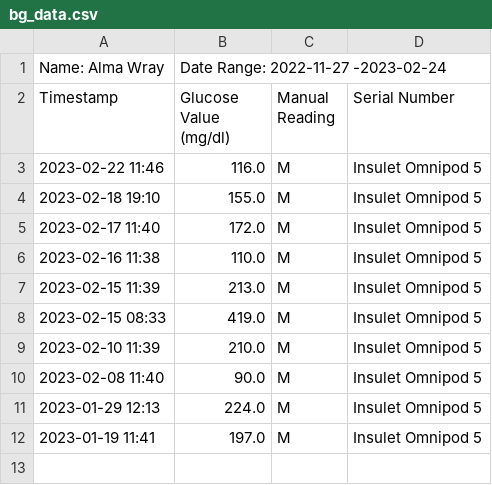
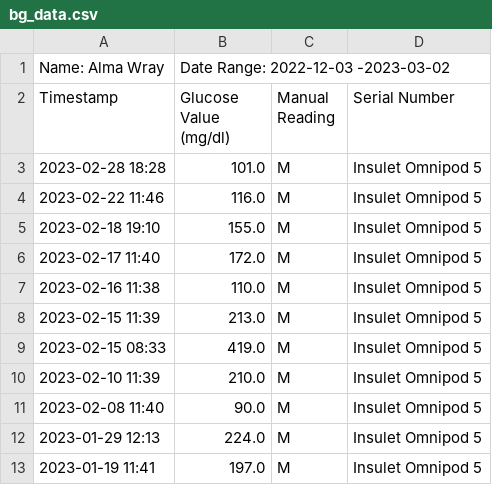
Before and after one commit to michellejw/sugar, a CSV file: data/bg_data.csv, drawn as a sheet.

```diff
--- a/data/bg_data.csv
+++ b/data/bg_data.csv
@@ -1,3 +1,4 @@
-Name: Alma Wray,Date Range: 2022-11-27 -2023-02-24
+Name: Alma Wray,Date Range: 2022-12-03 -2023-03-02
 Timestamp,Glucose Value (mg/dl),Manual Reading,Serial Number
+2023-02-28 18:28,101.0,M,Insulet Omnipod 5
 2023-02-22 11:46,116.0,M,Insulet Omnipod 5
```
Also changed, not shown: data/Insulin data/basal_data.csv, data/Insulin data/bolus_data.csv, 13 other files.
